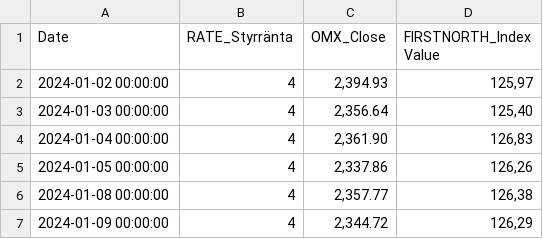
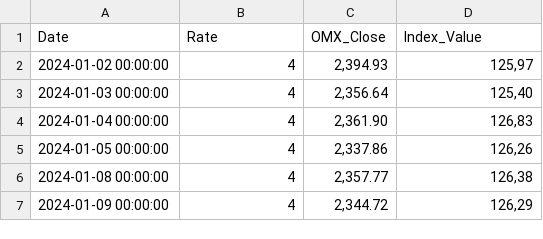
Before and after one commit to WilliamEkberg/super-trading-bot, a CSV file: data/first_north/combined_test_data.csv (was data/Final data FirstNorth/combined_test_data.csv), drawn as a sheet; only a part is shown.

Commit message:
restruture dataset

```diff
--- a/data/Final data FirstNorth/combined_test_data.csv
+++ b/data/first_north/combined_test_data.csv
@@ -1,2 +1,2 @@
-Date;RATE_Styrränta;OMX_Close ;FIRSTNORTH_Index Value
+Date;Rate;OMX_Close;Index_Value
 2024-01-02 00:00:00;4;2,394.93;125,97
```
Also changed, not shown: data/first_north/combined_train_data.csv, data/novotech/combined_test_data.csv, 1 other file.
